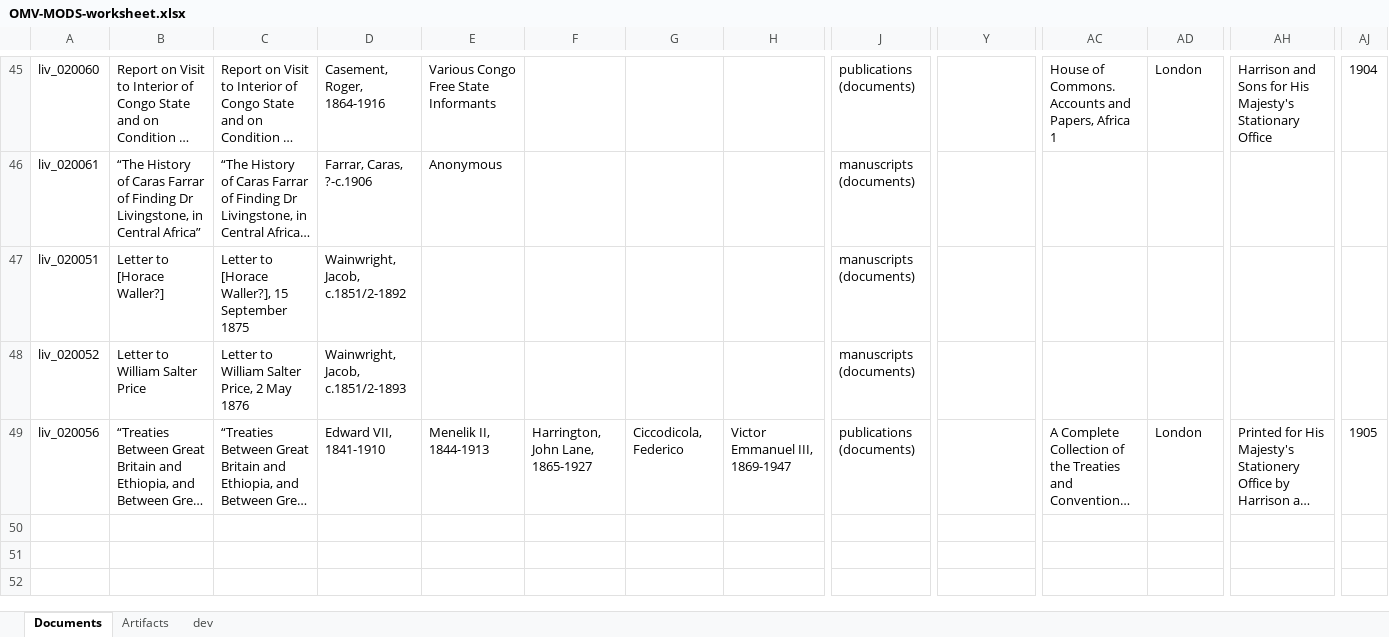
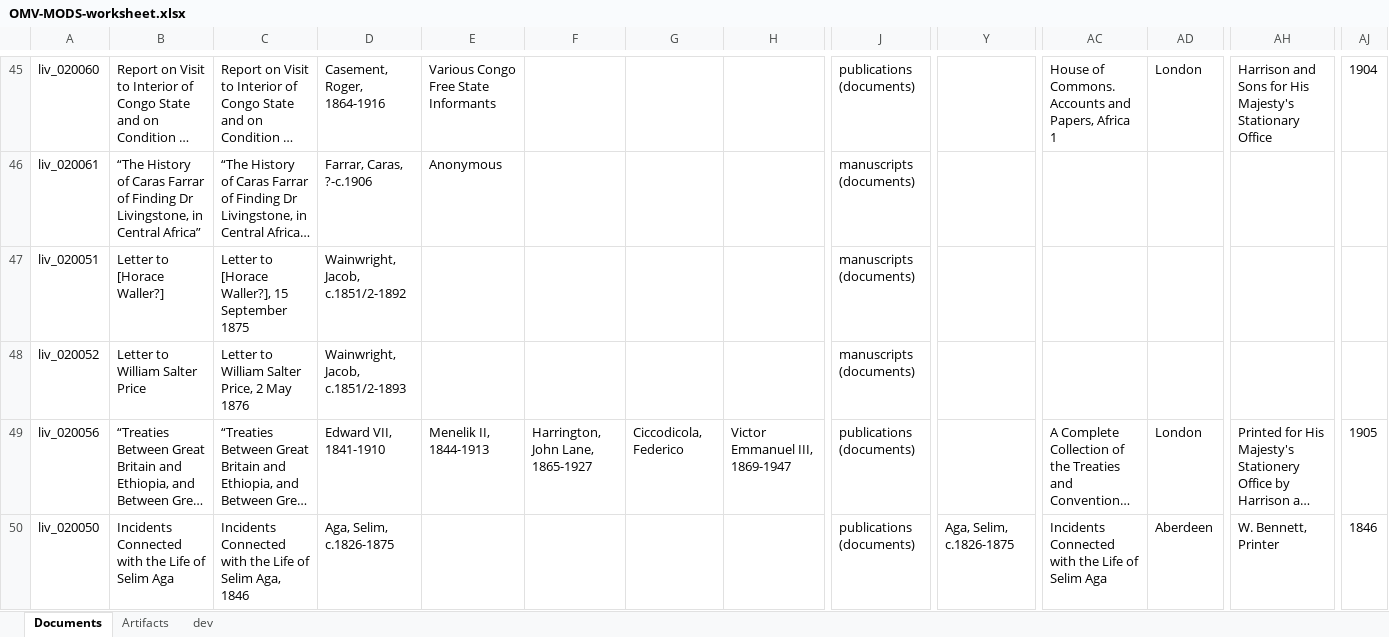
Before and after one commit to livingstoneonline/onemorevoice, an Excel workbook: transcriptions/OMV-MODS-worksheet.xlsx, sheet Documents, drawn as a sheet; only a part is shown, gaps mark what is left out; long unchanged cells end in …; values as stored, in another font and other column widths than the file's, no borders; rows hold the shown columns only; the diff names each change by its address in the sheet, - before the commit and + after, or states it on an @@ line.

Commit message:
update mods for aga

```diff
--- a/transcriptions/OMV-MODS-worksheet.xlsx (sheet Documents)
+++ b/transcriptions/OMV-MODS-worksheet.xlsx (sheet Documents)
+row 50: liv_020050 | Incidents Connected with the Life of Selim Aga | Incidents Connected with the Life of Selim Aga, 1846 | Aga, Selim, c.1826-1875 |  |  |  |  | publications (documents) | Aga, Selim, c.1826-1875 | Incidents Connected with the Life of Selim Aga | Aberdeen | W. Bennett, Printer | 1846
```
